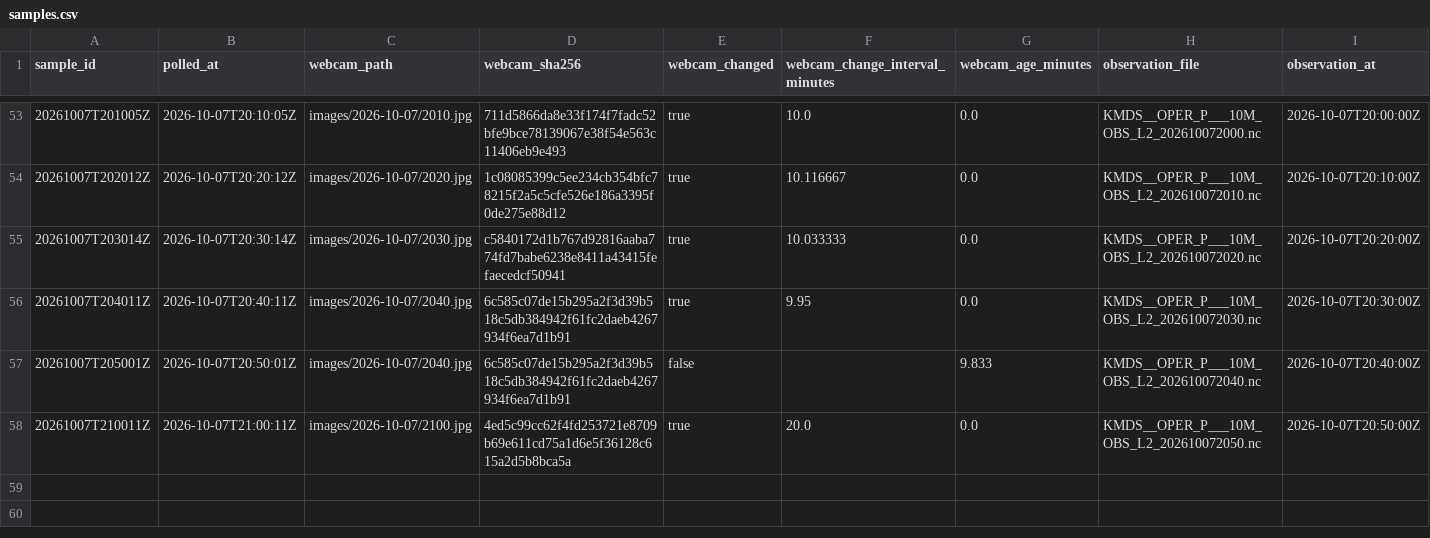
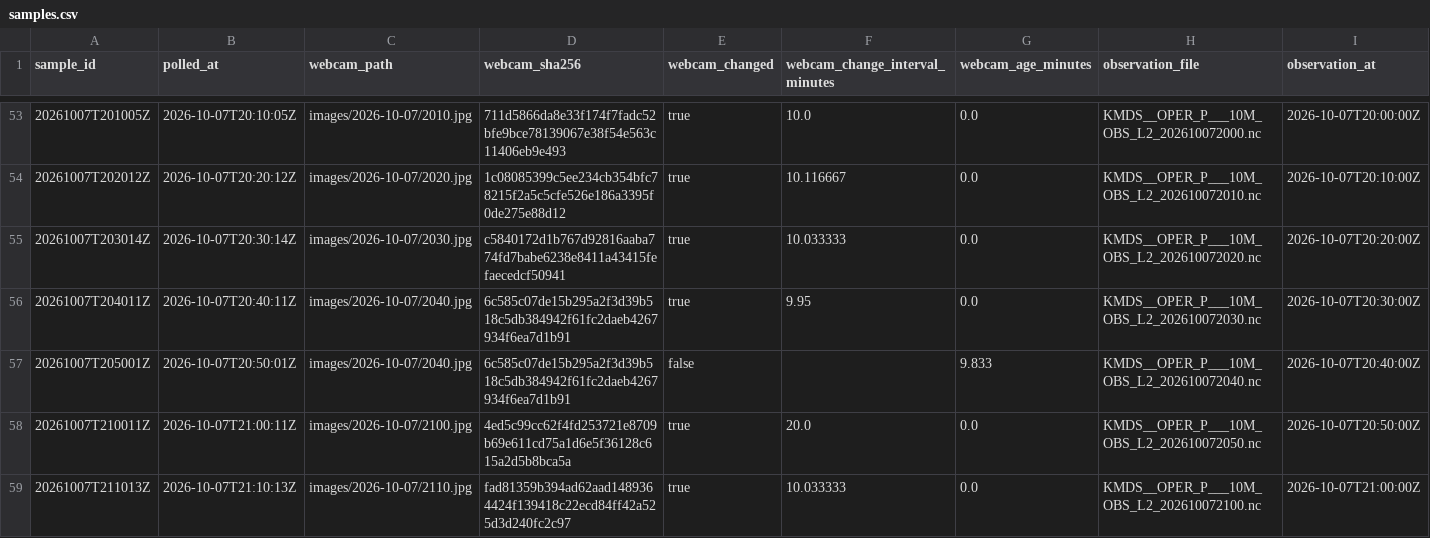
Before and after one commit to mathijshenquet/motregen, a CSV file: tools/skywatch/data/samples.csv, drawn as a sheet; only a part is shown, gaps mark what is left out; rows hold the shown columns only; the diff names each change by its address in the sheet, - before the commit and + after, or states it on an @@ line.

```diff
--- a/tools/skywatch/data/samples.csv
+++ b/tools/skywatch/data/samples.csv
+row 59: 20261007T211013Z | 2026-10-07T21:10:13Z | images/2026-10-07/2110.jpg | fad81359b394ad62aad1489364424f139418c22ecd84ff42a525d3d240fc2c97 | true | 10.033333 | 0.0 | KMDS__OPER_P___10M_OBS_L2_202610072100.nc | 2026-10-07T21:00:00Z
```
Also changed, not shown: 1 other file.
